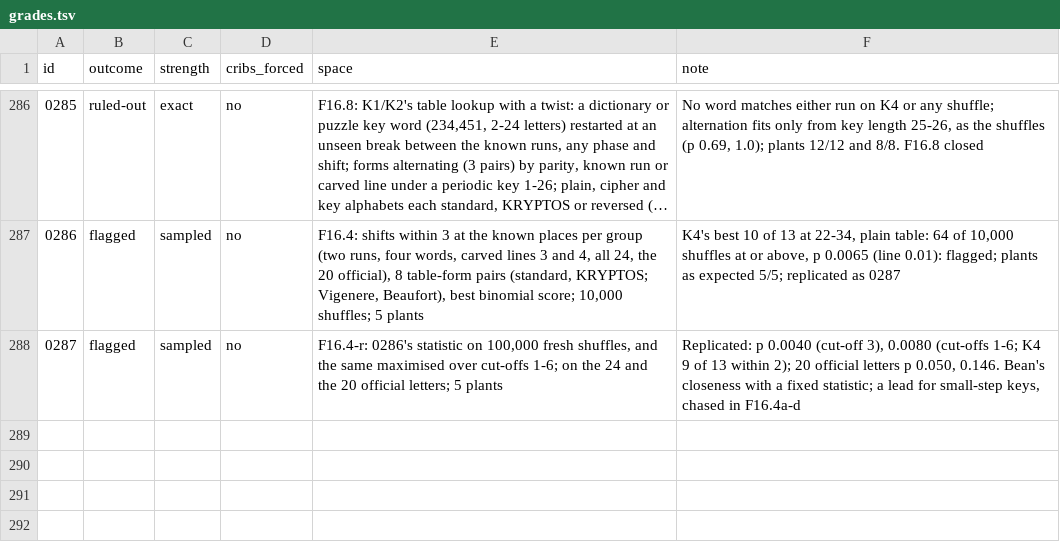
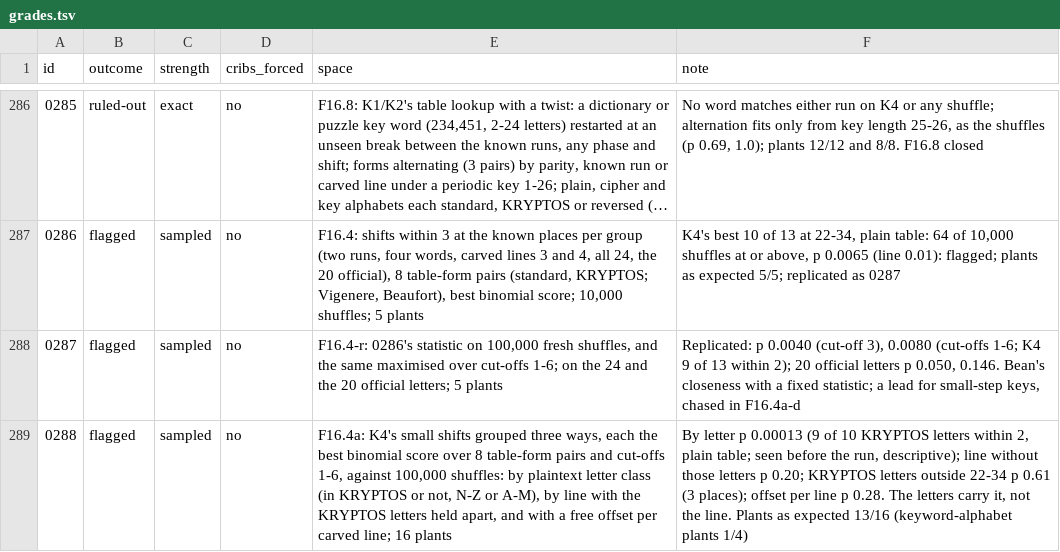
Before and after one commit to akaalias/k4, a TSV file: grades.tsv, drawn as a sheet; only a part is shown, gaps mark what is left out; long unchanged cells end in …; the diff names each change by its address in the sheet, - before the commit and + after, or states it on an @@ line.

```diff
--- a/grades.tsv
+++ b/grades.tsv
+row 289: 0288 | flagged | sampled | no | F16.4a: K4's small shifts grouped three ways, each the best binomial score over 8 table-form pairs and cut-offs 1-6, against 100,000 shuffles: by plaintext letter class (in KRYPTOS or not, N-Z or A-M), by line with the KRYPTOS letters held apart, and with a free offset per carved line; 16 plants | By letter p 0.00013 (9 of 10 KRYPTOS letters within 2, plain table; seen before the run, descriptive); line without those letters p 0.20; KRYPTOS letters outside 22-34 p 0.61 (3 places); offset per line p 0.28. The letters carry it, not the line. Plants as expected 13/16 (keyword-alphabet plants 1/4)
```
Also changed, not shown: 8 other files.
